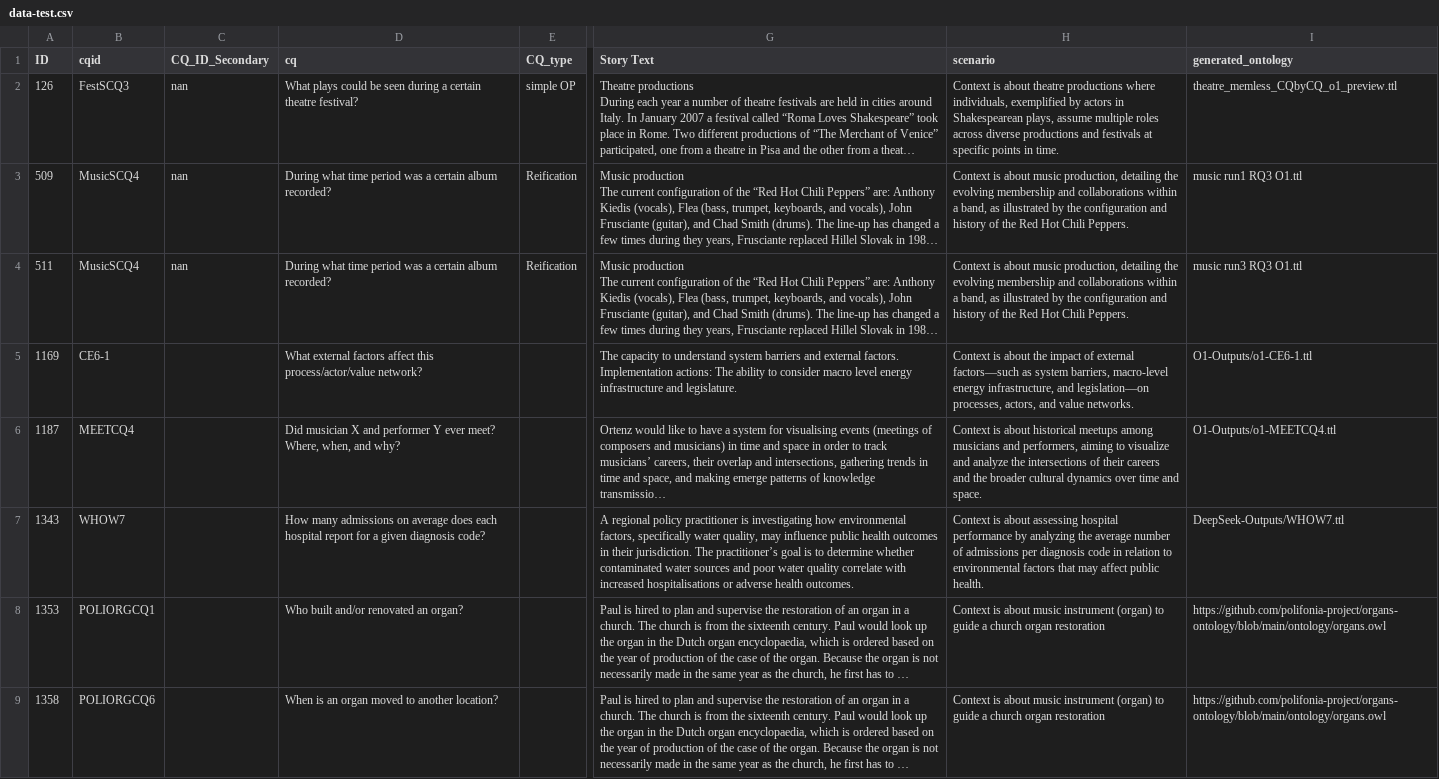
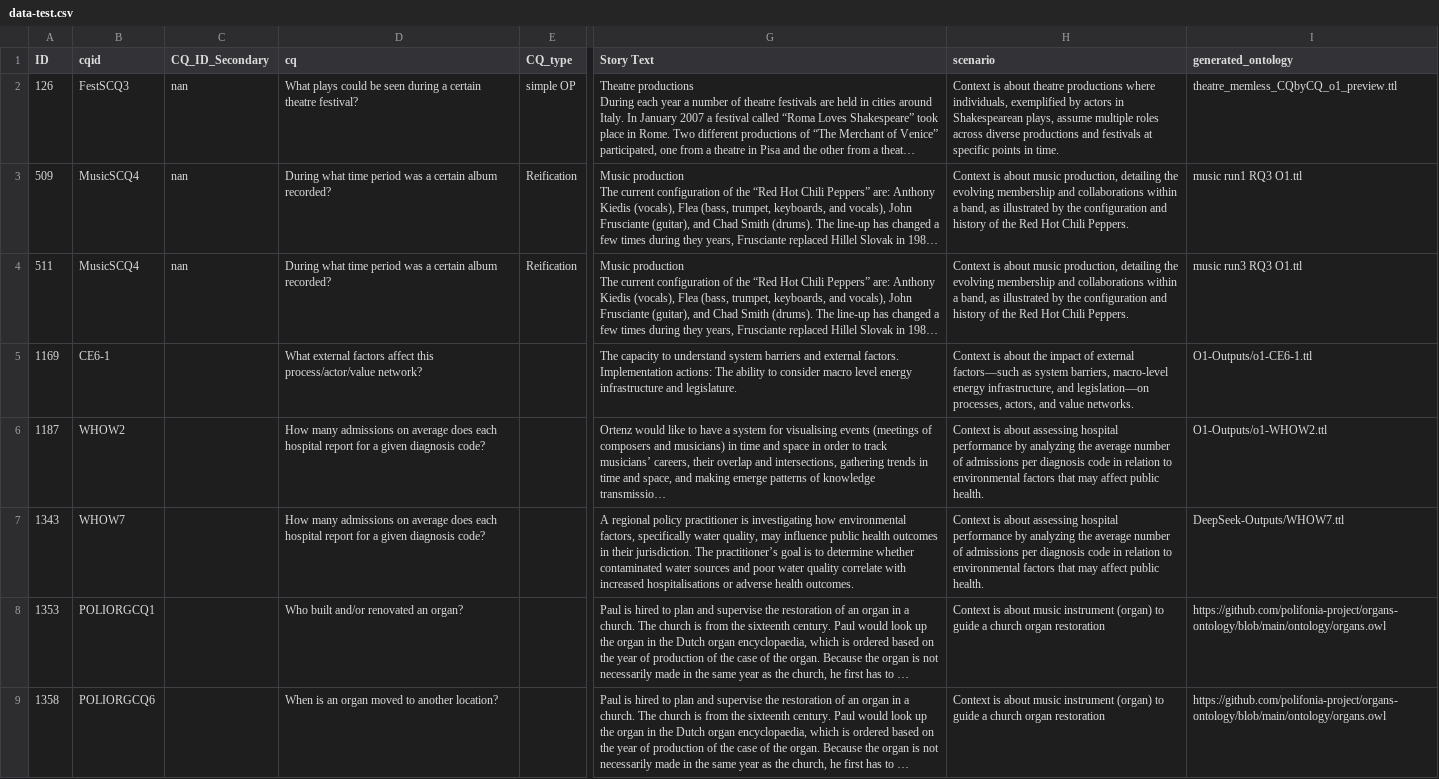
Before and after one commit to dersuchendee/OE-Assist, a CSV file: data-test.csv, drawn as a sheet; only a part is shown, gaps mark what is left out; long unchanged cells end in …; the diff names each change by its address in the sheet, - before the commit and + after, or states it on an @@ line.

```diff
--- a/data-test.csv
+++ b/data-test.csv
-B6 (cqid): MEETCQ4
+B6 (cqid): WHOW2
-D6 (cq): Did musician X and performer Y ever meet? Where, when, and why?
+D6 (cq): How many admissions on average does each hospital report for a given diagnosis code?
-H6 (scenario): …is about historical meetups among musicians and performers, aiming to visualize and analyze the intersections of their careers and the broader cultural dynamics over time and space.
+H6 (scenario): …is about assessing hospital performance by analyzing the average number of admissions per diagnosis code in relation to environmental factors that may affect public health.
-I6 (generated_ontology): O1-Outputs/o1-MEETCQ4.ttl
+I6 (generated_ontology): O1-Outputs/o1-WHOW2.ttl
```
Also changed, not shown: 2 other files.
